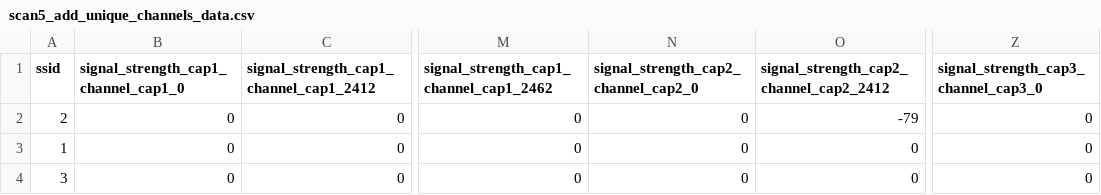
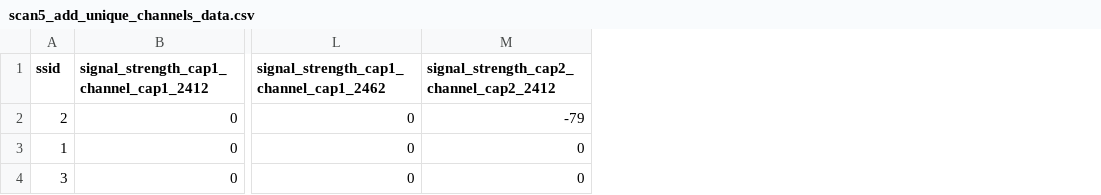
Before and after one commit to reyden142/SMART-TRACE, a CSV file: django_thesis/KNN Algorithm/scan5_add_unique_channels_data.csv, drawn as a sheet; only a part is shown, gaps mark what is left out; the diff names each change by its address in the sheet, - before the commit and + after, or states it on an @@ line.

```diff
--- a/django_thesis/KNN Algorithm/scan5_add_unique_channels_data.csv
+++ b/django_thesis/KNN Algorithm/scan5_add_unique_channels_data.csv
-column B, rows 1-4: signal_strength_cap1_channel_cap1_0 | 0 | 0 | 0
-column N, rows 1-4: signal_strength_cap2_channel_cap2_0 | 0 | 0 | 0
-column Z, rows 1-4: signal_strength_cap3_channel_cap3_0 | 0 | 0 | 0
```
Also changed, not shown: 1 other file.
